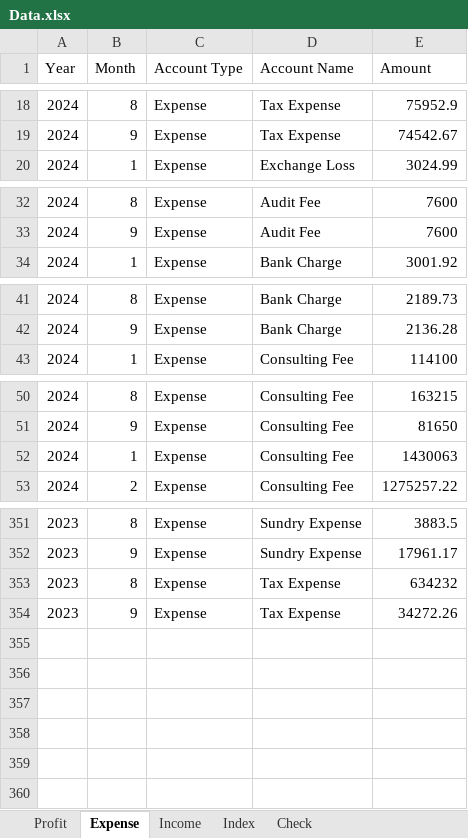
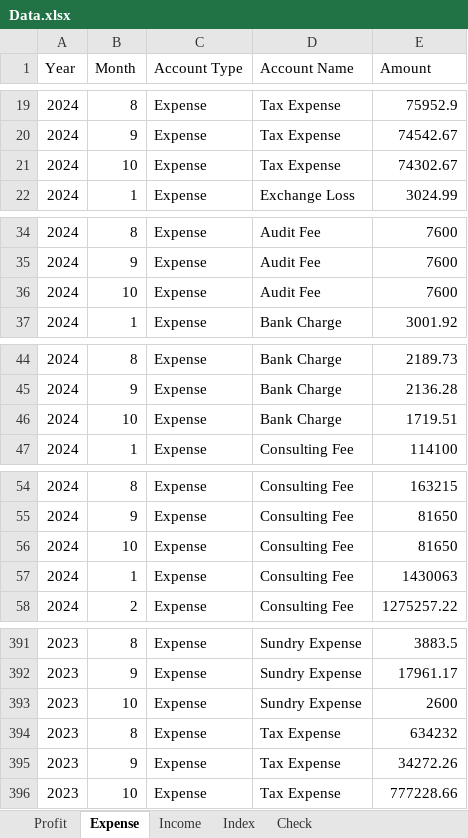
Before and after one commit to lhwave/Kingsford, an Excel workbook: Data.xlsx, sheet Expense, drawn as a sheet; only a part is shown, gaps mark what is left out; values as stored, in another font and other column widths than the file's, no borders; table styles not drawn; the diff covers the shown part only; the diff names each change by its address in the sheet, - before the commit and + after, or states it on an @@ line.

```diff
--- a/Data.xlsx (sheet Expense)
+++ b/Data.xlsx (sheet Expense)
+row 21: 2024 | 10 | Expense | Tax Expense | 74302.67
+row 36: 2024 | 10 | Expense | Audit Fee | 7600
+row 46: 2024 | 10 | Expense | Bank Charge | 1719.51
+row 56: 2024 | 10 | Expense | Consulting Fee | 81650
+row 393: 2023 | 10 | Expense | Sundry Expense | 2600
+row 396: 2023 | 10 | Expense | Tax Expense | 777228.66
```
Also changed, not shown: 36 added rows elsewhere in this sheet, sheet Income, sheet Profit, sheet Check.
